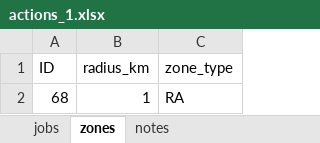
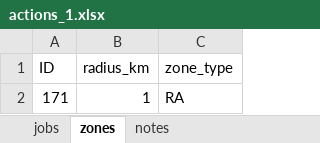
Before and after one commit to thaopletk/outbreaksimulator, an Excel workbook: scenarios/v06/actions_1.xlsx, sheet zones, drawn as a sheet; values as stored, in another font and other column widths than the file's, no borders; the diff names each change by its address in the sheet, - before the commit and + after, or states it on an @@ line.

```diff
--- a/scenarios/v06/actions_1.xlsx (sheet zones)
+++ b/scenarios/v06/actions_1.xlsx (sheet zones)
-A2 (ID): 68
+A2 (ID): 171
```
Also changed, not shown: sheet jobs, 2 other files.
